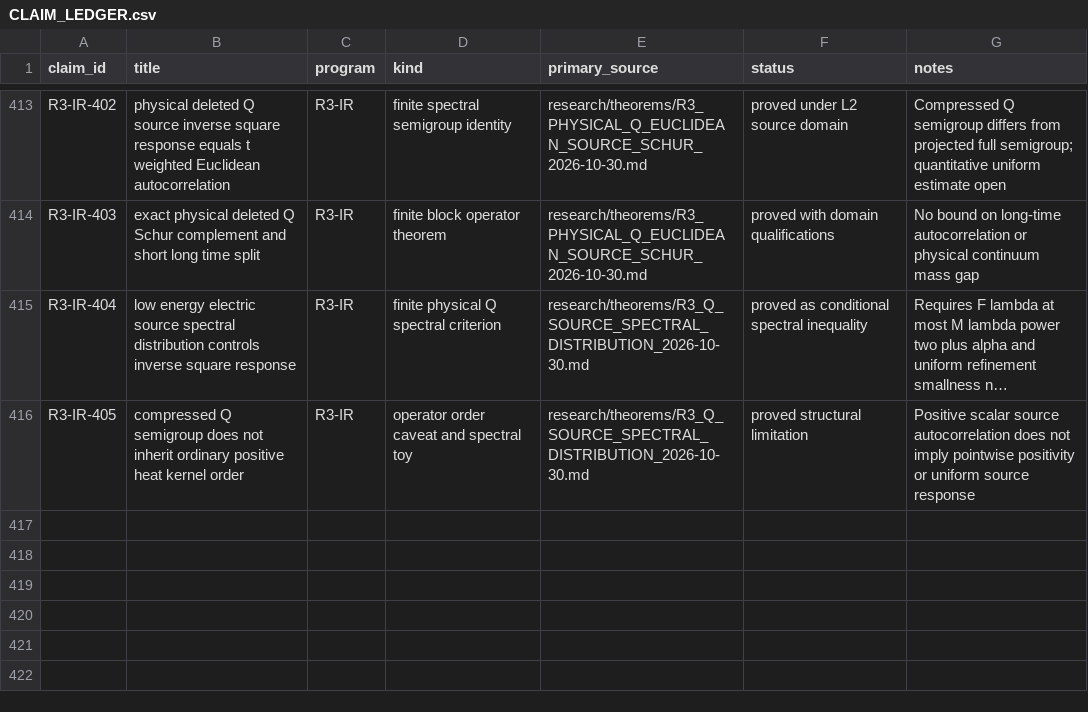
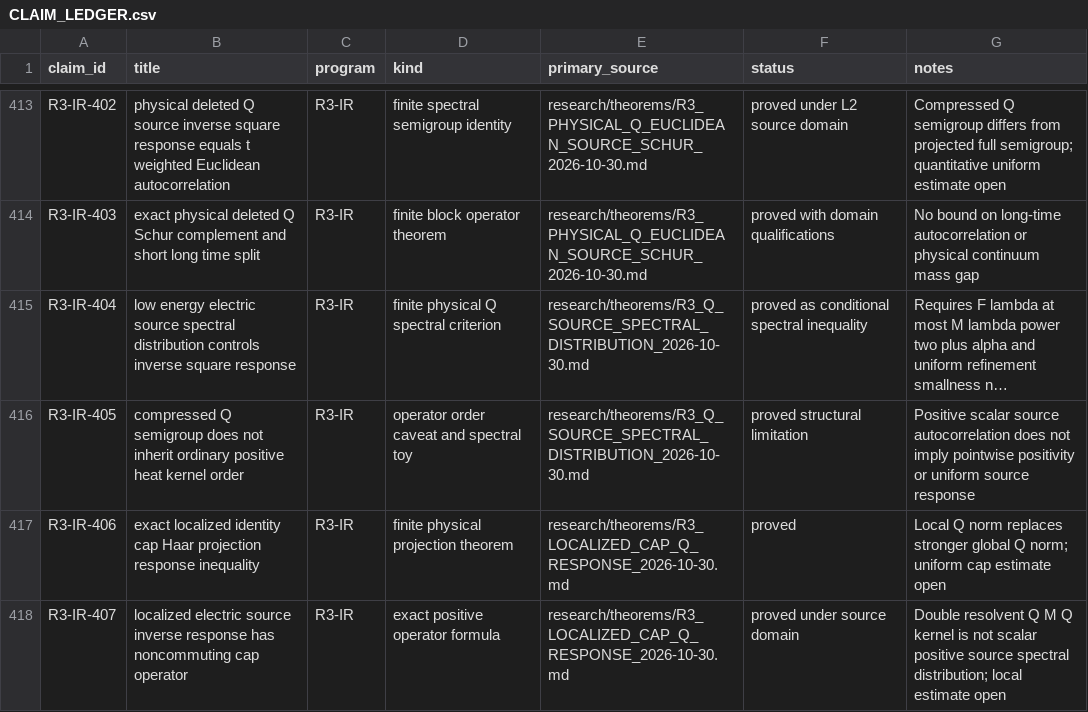
Before and after one commit to syncgravity/Singular-Boundary, a CSV file: research/claims/CLAIM_LEDGER.csv, drawn as a sheet; only a part is shown, gaps mark what is left out; long unchanged cells end in …; the diff names each change by its address in the sheet, - before the commit and + after, or states it on an @@ line.

Commit message:
ledger: localized cap Q response and noncommuting spectral kernel

```diff
--- a/research/claims/CLAIM_LEDGER.csv
+++ b/research/claims/CLAIM_LEDGER.csv
+row 417: R3-IR-406 | exact localized identity cap Haar projection response inequality | R3-IR | finite physical projection theorem | research/theorems/R3_LOCALIZED_CAP_Q_RESPONSE_2026-10-30.md | proved | Local Q norm replaces stronger global Q norm; uniform cap estimate open
+row 418: R3-IR-407 | localized electric source inverse response has noncommuting cap operator | R3-IR | exact positive operator formula | research/theorems/R3_LOCALIZED_CAP_Q_RESPONSE_2026-10-30.md | proved under source domain | Double resolvent Q M Q kernel is not scalar positive source spectral distribution; local estimate open
```
